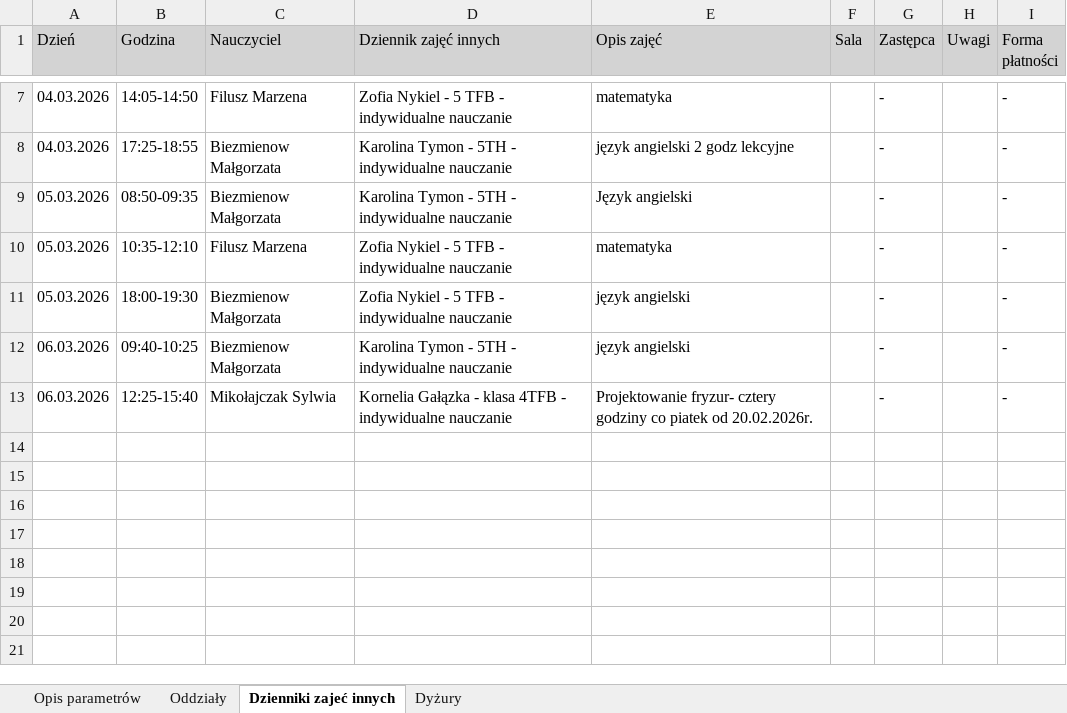
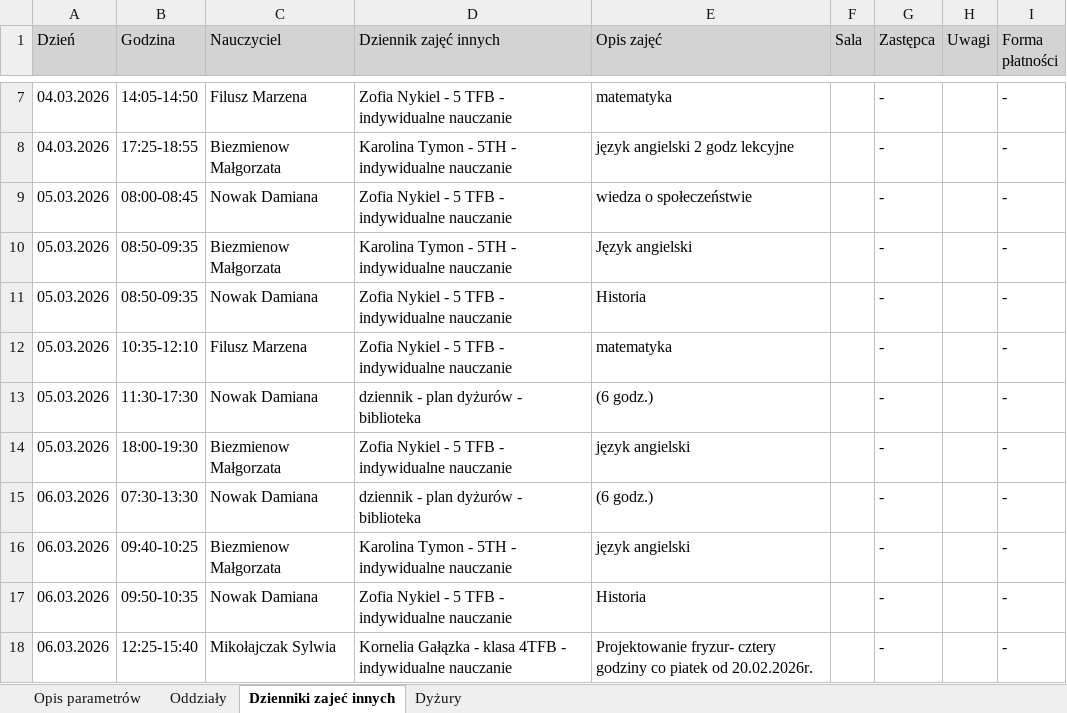
Before and after one commit to adeodatus11/zastepstwa, an Excel workbook: zastepstwa.xlsx, sheet Dzienniki zajeć innych, drawn as a sheet; only a part is shown, gaps mark what is left out; values as stored, in another font and other column widths than the file's, no borders; the diff names each change by its address in the sheet, - before the commit and + after, or states it on an @@ line.

```diff
--- a/zastepstwa.xlsx (sheet Dzienniki zajeć innych)
+++ b/zastepstwa.xlsx (sheet Dzienniki zajeć innych)
+row 9: 05.03.2026 | 08:00-08:45 | Nowak Damiana | Zofia Nykiel - 5 TFB - indywidualne nauczanie | wiedza o społeczeństwie |  | - |  | -
+row 11: 05.03.2026 | 08:50-09:35 | Nowak Damiana | Zofia Nykiel - 5 TFB - indywidualne nauczanie | Historia |  | - |  | -
+row 13: 05.03.2026 | 11:30-17:30 | Nowak Damiana | dziennik - plan dyżurów - biblioteka | (6 godz.) |  | - |  | -
+row 15: 06.03.2026 | 07:30-13:30 | Nowak Damiana | dziennik - plan dyżurów - biblioteka | (6 godz.) |  | - |  | -
+row 17: 06.03.2026 | 09:50-10:35 | Nowak Damiana | Zofia Nykiel - 5 TFB - indywidualne nauczanie | Historia |  | - |  | -
```
Also changed, not shown: sheet Oddziały, sheet Dyżury.
